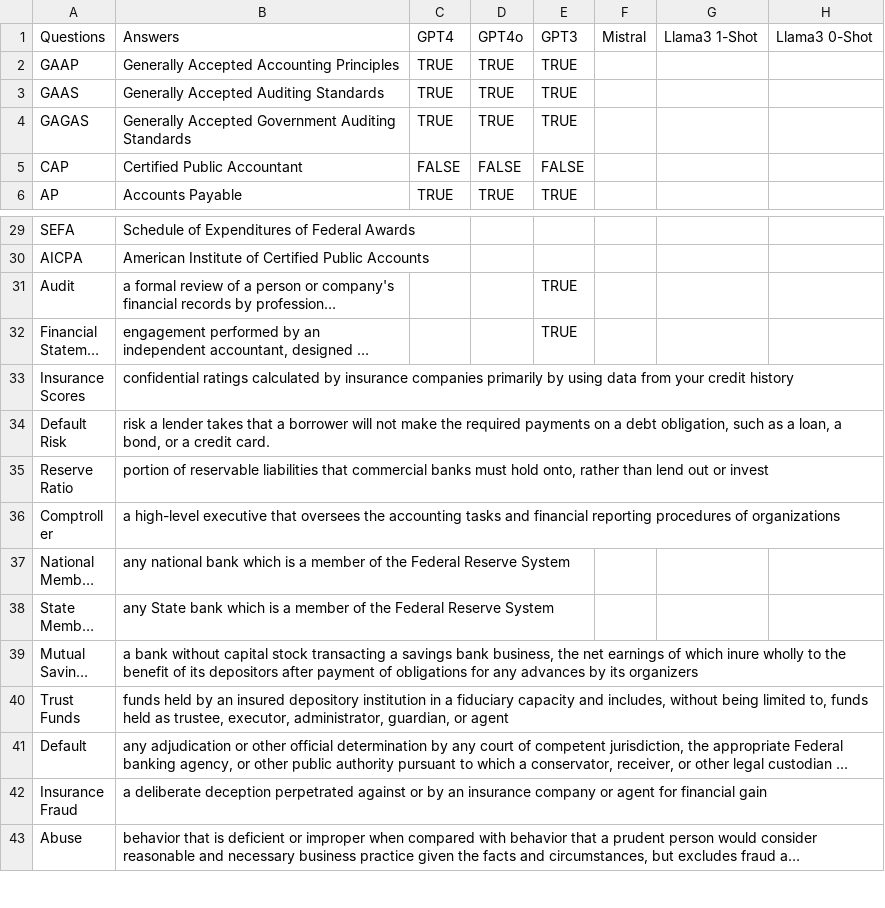
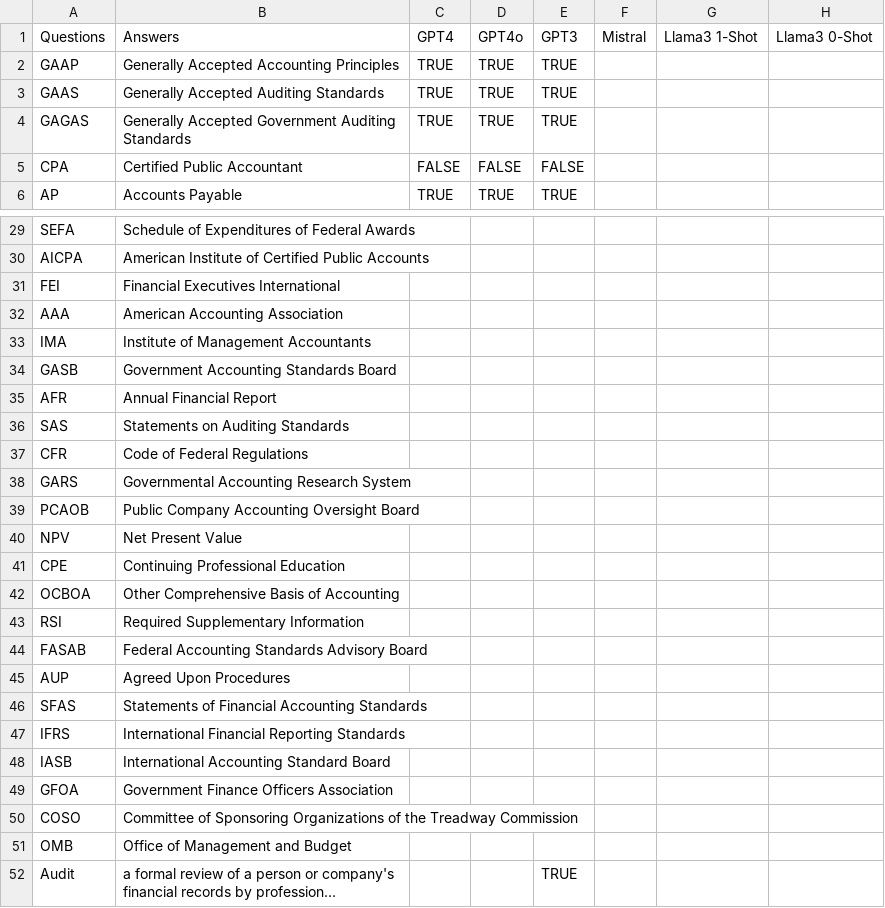
Before and after one commit to finos-labs/emir-specific-rag, a CSV file: benchmarking/EMIR regulatory data - Accounting, Insurance, Finance, Auditing.csv, drawn as a sheet; only a part is shown, gaps mark what is left out; the shorter side is filled out with more unchanged rows; long unchanged cells end in …; the diff covers the shown part only; the diff names each change by its address in the sheet, - before the commit and + after, or states it on an @@ line.

Commit message:
Added more accounting/auditing acronyms
Signed-off-by: Christopher Poon <christopherpoonc@gmail.com>

```diff
--- a/benchmarking/EMIR regulatory data - Accounting, Insurance, Finance, Auditing.csv
+++ b/benchmarking/EMIR regulatory data - Accounting, Insurance, Finance, Auditing.csv
-A5: CAP
+A5: CPA
+row 31: FEI | Financial Executives International
+row 32: AAA | American Accounting Association
+row 33: IMA | Institute of Management Accountants
+row 34: GASB | Government Accounting Standards Board
+row 35: AFR | Annual Financial Report
+row 36: SAS | Statements on Auditing Standards
+row 37: CFR | Code of Federal Regulations
+row 38: GARS | Governmental Accounting Research System
+row 39: PCAOB | Public Company Accounting Oversight Board
+row 40: NPV | Net Present Value
+row 41: CPE | Continuing Professional Education
+row 42: OCBOA | Other Comprehensive Basis of Accounting
+row 43: RSI | Required Supplementary Information
+row 44: FASAB | Federal Accounting Standards Advisory Board
+row 45: AUP | Agreed Upon Procedures
+row 46: SFAS | Statements of Financial Accounting Standards
+row 47: IFRS | International Financial Reporting Standards
+row 48: IASB | International Accounting Standard Board
+row 49: GFOA | Government Finance Officers Association
+row 50: COSO | Committee of Sponsoring Organizations of the Treadway Commission
+row 51: OMB | Office of Management and Budget
```
Also changed, not shown: 20 added rows elsewhere in this file.
